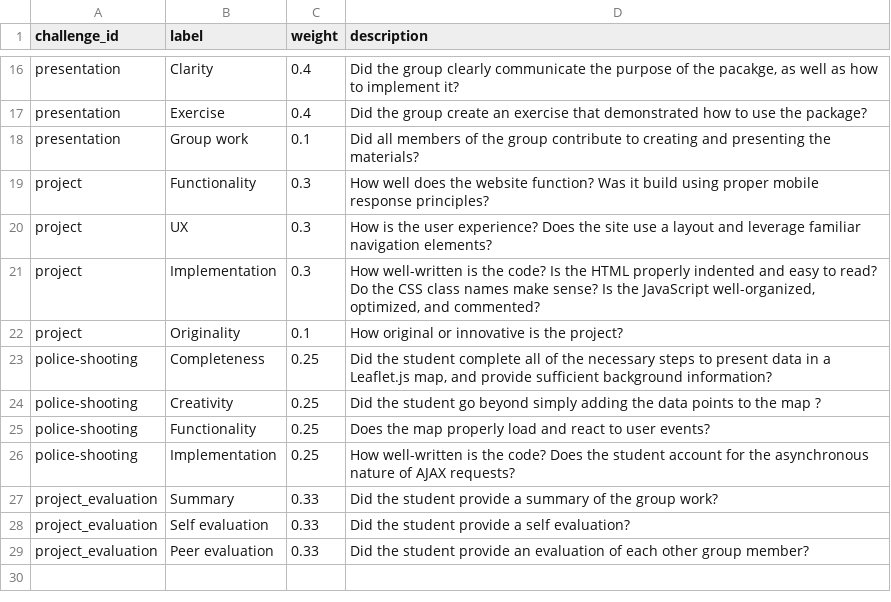
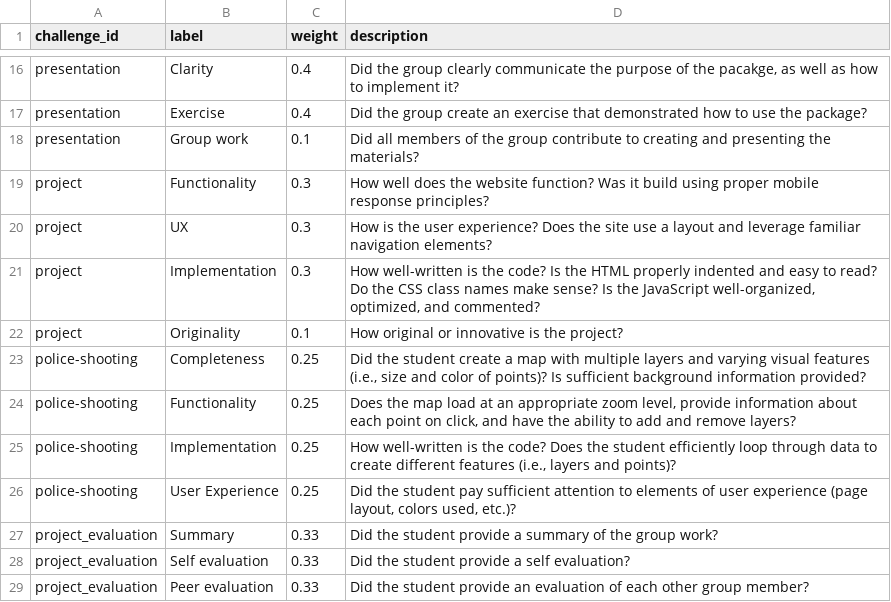
Before and after one commit to mkfreeman/info343, a CSV file: data/rubrics.csv, drawn as a sheet; only a part is shown, gaps mark what is left out.

Commit message:
Added detail to leaflet challenge

```diff
--- a/data/rubrics.csv
+++ b/data/rubrics.csv
@@ -22,6 +22,6 @@ project,Implementation,0.3,"How well-written is the code? Is the HTML properly i
 project,Originality,0.1,How original or innovative is the project?
-police-shooting,Completeness,0.25,"Did the student complete all of the necessary steps to present data in a Leaflet.js map, and provide sufficient background information?"
-police-shooting,Creativity,0.25,Did the student go beyond simply adding the data points to the map ?
-police-shooting,Functionality,0.25,Does the map properly load and react to user events?
-police-shooting,Implementation,0.25,How well-written is the code? Does the student account for the asynchronous nature of AJAX requests?
+police-shooting,Completeness,0.25,"Did the student create a map with multiple layers and varying visual features (i.e., size and color of points)?  Is sufficient background information provided?"
+police-shooting,Functionality,0.25,"Does the map load at an appropriate zoom level, provide information about each point on click, and have the ability to add and remove layers?"
+police-shooting,Implementation,0.25,"How well-written is the code? Does the student efficiently loop through data to create different features (i.e., layers and points)?"
+police-shooting,User Experience,0.25,"Did the student pay sufficient attention to elements of user experience (page layout, colors used, etc.)?"
 project_evaluation,Summary,0.33,Did the student provide a summary of the group work?
```
Also changed, not shown: 9 other files.
